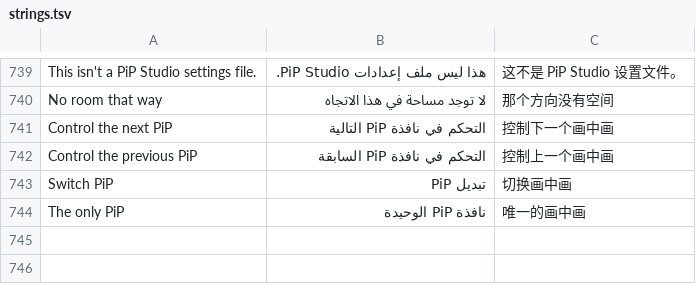
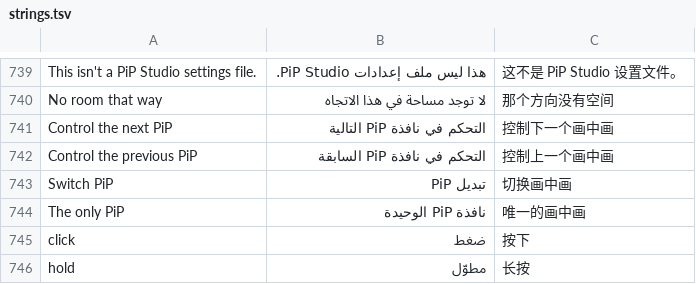
Before and after one commit to NauticalNoodles/PiP-Studio, a TSV file: strings.tsv, drawn as a sheet; only a part is shown, gaps mark what is left out; the diff names each change by its address in the sheet, - before the commit and + after, or states it on an @@ line.

```diff
--- a/strings.tsv
+++ b/strings.tsv
+row 745: click | ضغط | 按下
+row 746: hold | مطوّل | 长按
```
Also changed, not shown: lang/es.tsv, lang/fr.tsv, 11 other files.
